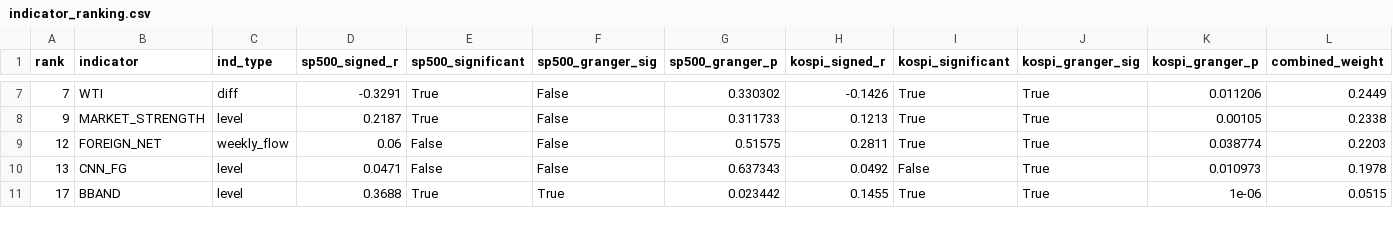
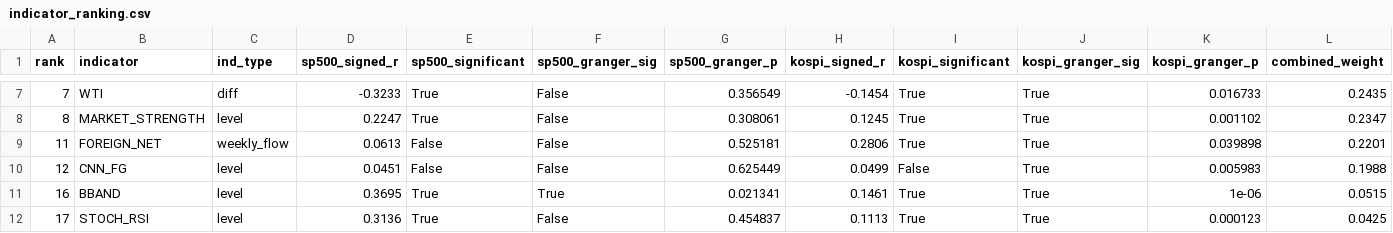
Before and after one commit to HwangatWork/AI-Analyzer, a CSV file: output/indicator_ranking.csv, drawn as a sheet; only a part is shown, gaps mark what is left out; removed rows and columns are numbered as before the commit, all else as after; rows hold the shown columns only; the diff covers the shown part only; the diff names each change by its address in the sheet, - before the commit and + after, or states it on an @@ line.

```diff
--- a/output/indicator_ranking.csv
+++ b/output/indicator_ranking.csv
-D7 (sp500_signed_r): -0.3291
+D7 (sp500_signed_r): -0.3233
-G7 (sp500_granger_p): 0.330302
+G7 (sp500_granger_p): 0.356549
-H7 (kospi_signed_r): -0.1426
+H7 (kospi_signed_r): -0.1454
-K7 (kospi_granger_p): 0.011206
+K7 (kospi_granger_p): 0.016733
-L7 (combined_weight): 0.2449
+L7 (combined_weight): 0.2435
-A8 (rank): 9
+A8 (rank): 8
-D8 (sp500_signed_r): 0.2187
+D8 (sp500_signed_r): 0.2247
-G8 (sp500_granger_p): 0.311733
+G8 (sp500_granger_p): 0.308061
-H8 (kospi_signed_r): 0.1213
+H8 (kospi_signed_r): 0.1245
-K8 (kospi_granger_p): 0.00105
+K8 (kospi_granger_p): 0.001102
-L8 (combined_weight): 0.2338
+L8 (combined_weight): 0.2347
+row 9: 11 | FOREIGN_NET | weekly_flow | 0.0613 | False | False | 0.525181 | 0.2806 | True | True | 0.039898 | 0.2201
-B10 (indicator): FOREIGN_NET
+B10 (indicator): CNN_FG
-C10 (ind_type): weekly_flow
+C10 (ind_type): level
-D10 (sp500_signed_r): 0.06
+D10 (sp500_signed_r): 0.0451
-G10 (sp500_granger_p): 0.51575
+G10 (sp500_granger_p): 0.625449
-H10 (kospi_signed_r): 0.2811
+H10 (kospi_signed_r): 0.0499
-I10 (kospi_significant): True
+I10 (kospi_significant): False
-K10 (kospi_granger_p): 0.038774
+K10 (kospi_granger_p): 0.005983
-L10 (combined_weight): 0.2203
+L10 (combined_weight): 0.1988
-row 10: 13 | CNN_FG | level | 0.0471 | False | False | 0.637343 | 0.0492 | False | True | 0.010973 | 0.1978
+row 11: 16 | BBAND | level | 0.3695 | True | True | 0.021341 | 0.1461 | True | True | 1e-06 | 0.0515
-B12 (indicator): BBAND
+B12 (indicator): STOCH_RSI
-D12 (sp500_signed_r): 0.3688
+D12 (sp500_signed_r): 0.3136
-F12 (sp500_granger_sig): True
+F12 (sp500_granger_sig): False
-G12 (sp500_granger_p): 0.023442
+G12 (sp500_granger_p): 0.454837
-H12 (kospi_signed_r): 0.1455
+H12 (kospi_signed_r): 0.1113
-K12 (kospi_granger_p): 1e-06
+K12 (kospi_granger_p): 0.000123
-L12 (combined_weight): 0.0515
+L12 (combined_weight): 0.0425
```
Also changed, not shown: 1 added row, 2 removed rows and 41 edited cells elsewhere in this file, output/market_signals.csv, output/stock_analysis.csv, 7 other files.
